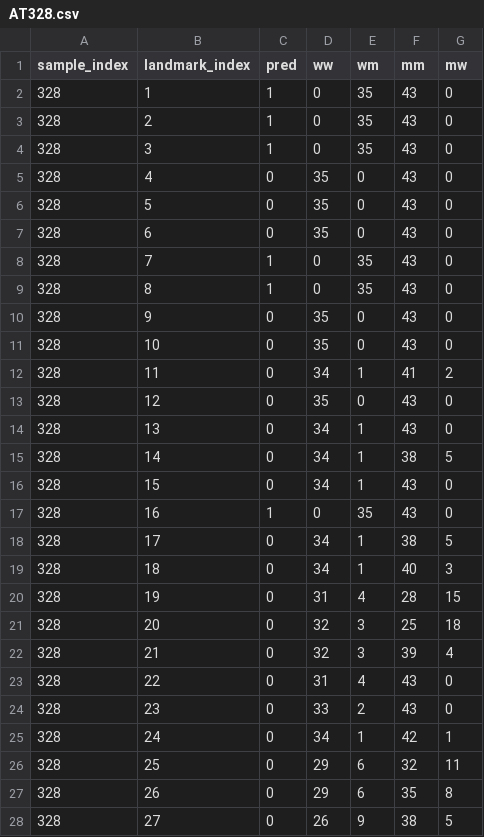
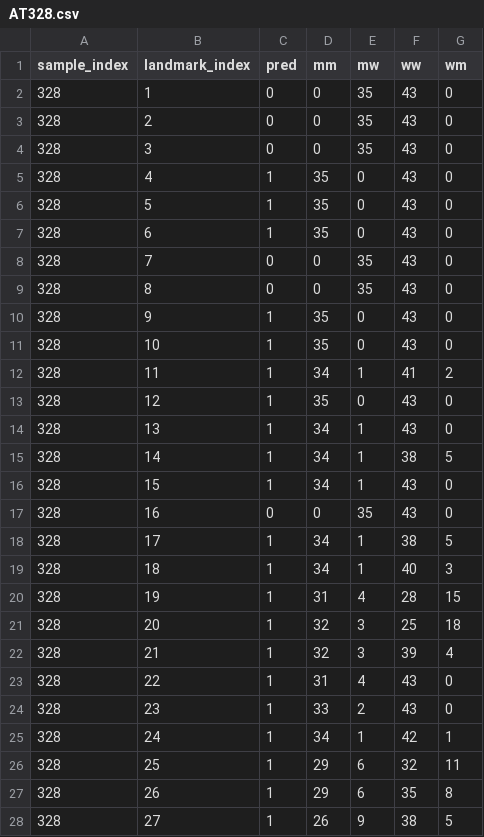
Before and after one commit to liwencong1995/SDS-Capstone-Zebrafish, a CSV file: 5.output_AT_2med/AT328.csv, drawn as a sheet; only a part is shown; the diff covers the shown part only.

```diff
--- a/5.output_AT_2med/AT328.csv
+++ b/5.output_AT_2med/AT328.csv
@@ -1,28 +1,28 @@
-sample_index, landmark_index, pred, ww, wm, mm, mw
-328, 1, 1, 0, 35, 43, 0
-328, 2, 1, 0, 35, 43, 0
-328, 3, 1, 0, 35, 43, 0
-328, 4, 0, 35, 0, 43, 0
-328, 5, 0, 35, 0, 43, 0
-328, 6, 0, 35, 0, 43, 0
-328, 7, 1, 0, 35, 43, 0
-328, 8, 1, 0, 35, 43, 0
-328, 9, 0, 35, 0, 43, 0
-328, 10, 0, 35, 0, 43, 0
-328, 11, 0, 34, 1, 41, 2
-328, 12, 0, 35, 0, 43, 0
-328, 13, 0, 34, 1, 43, 0
-328, 14, 0, 34, 1, 38, 5
-328, 15, 0, 34, 1, 43, 0
-328, 16, 1, 0, 35, 43, 0
-328, 17, 0, 34, 1, 38, 5
-328, 18, 0, 34, 1, 40, 3
-328, 19, 0, 31, 4, 28, 15
-328, 20, 0, 32, 3, 25, 18
-328, 21, 0, 32, 3, 39, 4
-328, 22, 0, 31, 4, 43, 0
-328, 23, 0, 33, 2, 43, 0
-328, 24, 0, 34, 1, 42, 1
-328, 25, 0, 29, 6, 32, 11
-328, 26, 0, 29, 6, 35, 8
-328, 27, 0, 26, 9, 38, 5
+sample_index,landmark_index,pred,mm,mw,ww,wm
+328,1,0,0,35,43,0
+328,2,0,0,35,43,0
+328,3,0,0,35,43,0
+328,4,1,35,0,43,0
+328,5,1,35,0,43,0
+328,6,1,35,0,43,0
+328,7,0,0,35,43,0
+328,8,0,0,35,43,0
+328,9,1,35,0,43,0
+328,10,1,35,0,43,0
+328,11,1,34,1,41,2
+328,12,1,35,0,43,0
+328,13,1,34,1,43,0
+328,14,1,34,1,38,5
+328,15,1,34,1,43,0
+328,16,0,0,35,43,0
+328,17,1,34,1,38,5
+328,18,1,34,1,40,3
+328,19,1,31,4,28,15
+328,20,1,32,3,25,18
+328,21,1,32,3,39,4
+328,22,1,31,4,43,0
+328,23,1,33,2,43,0
+328,24,1,34,1,42,1
+328,25,1,29,6,32,11
+328,26,1,29,6,35,8
+328,27,1,26,9,38,5
```
Also changed, not shown: 125 edited cells elsewhere in this file, 5.output_AT_2med/AT112_1.csv, 5.output_AT_2med/AT112_2.csv, 12 other files.
